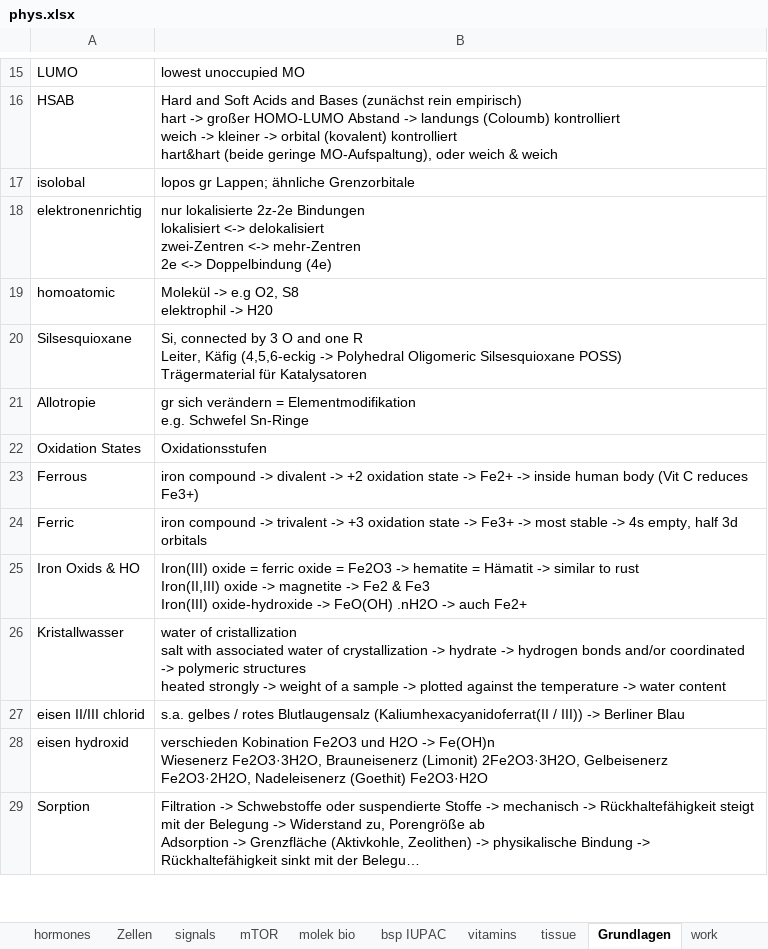
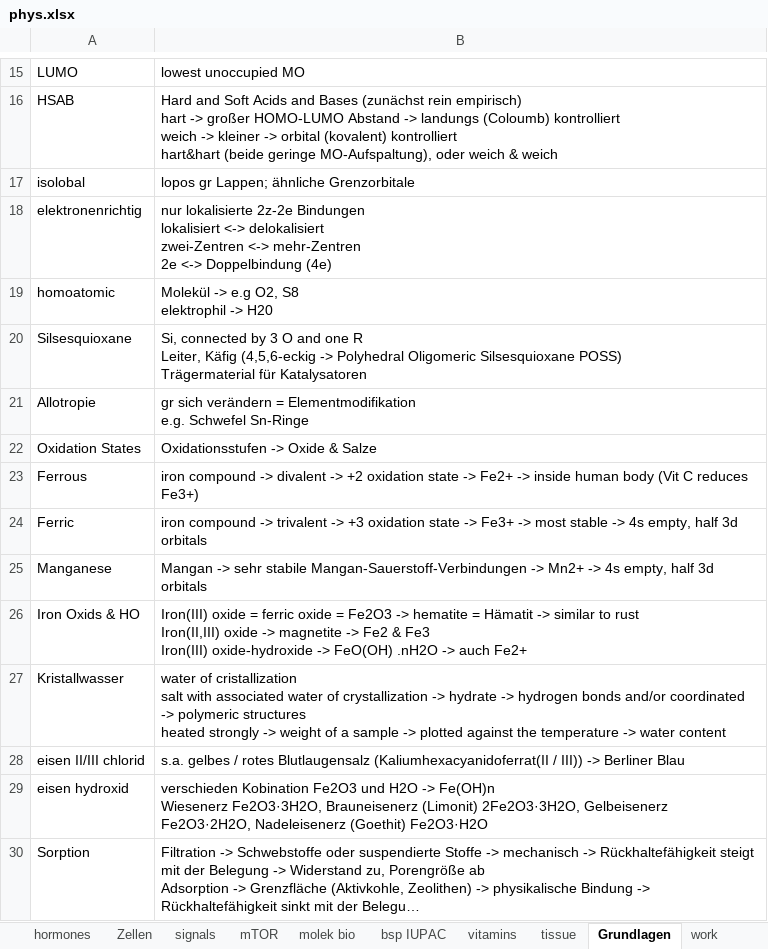
Before and after one commit to ricobua/Welcome, an Excel workbook: reading/phys/phys.xlsx, sheet Grundlagen, drawn as a sheet; only a part is shown, gaps mark what is left out; long unchanged cells end in …; values as stored, in another font and other column widths than the file's, no borders; the diff names each change by its address in the sheet, - before the commit and + after, or states it on an @@ line.

```diff
--- a/reading/phys/phys.xlsx (sheet Grundlagen)
+++ b/reading/phys/phys.xlsx (sheet Grundlagen)
-B22: Oxidationsstufen
+B22: Oxidationsstufen -> Oxide & Salze
+row 25: Manganese | Mangan -> sehr stabile Mangan-Sauerstoff-Verbindungen -> Mn2+ -> 4s empty, half 3d orbitals
```
Also changed, not shown: sheet verfahren, sheet heme, charts or pictures, 3 other files.
